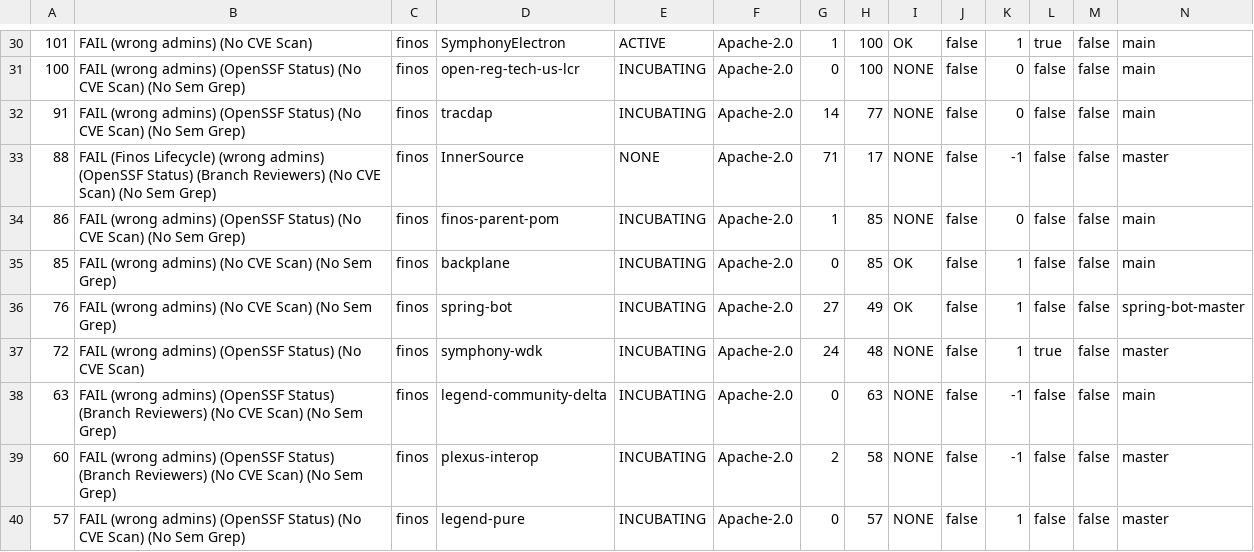
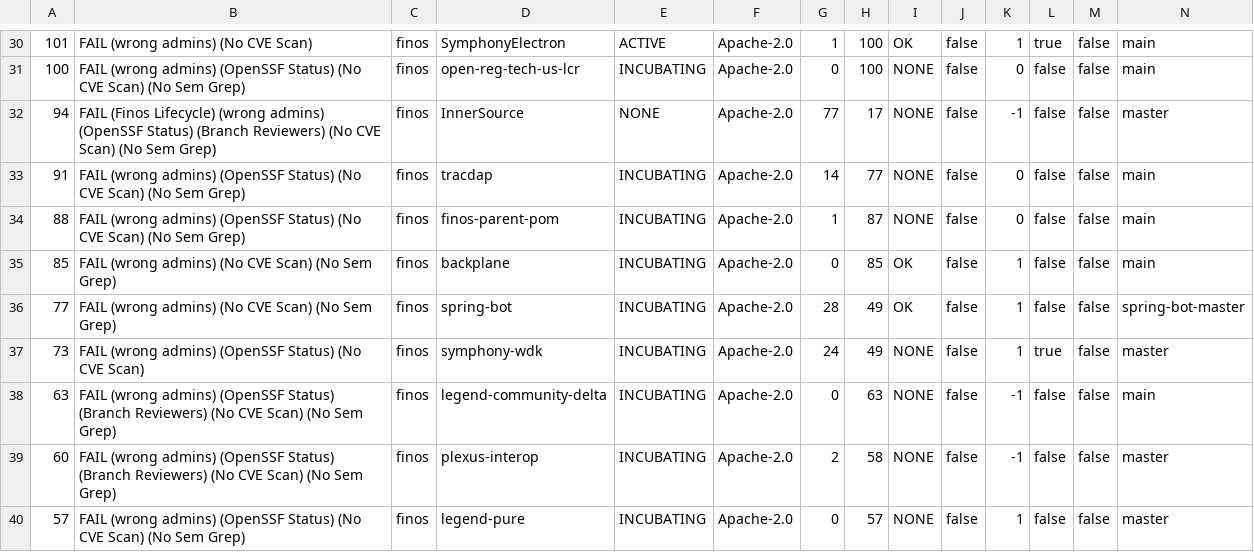
Before and after one commit to finos-labs/project-analysis, a CSV file: scan.csv, drawn as a sheet; only a part is shown, gaps mark what is left out; removed rows and columns are numbered as before the commit, all else as after; rows hold the shown columns only; the diff covers the shown part only; the diff names each change by its address in the sheet, - before the commit and + after, or states it on an @@ line.

Commit message:
Landscape Scanning Generated File

```diff
--- a/scan.csv
+++ b/scan.csv
+row 32: 94 | FAIL (Finos Lifecycle) (wrong admins) (OpenSSF Status) (Branch Reviewers) (No CVE Scan) (No Sem Grep) | finos | InnerSource | NONE | Apache-2.0 | 77 | 17 | NONE | false | -1 | false | false | master
-row 33: 88 | FAIL (Finos Lifecycle) (wrong admins) (OpenSSF Status) (Branch Reviewers) (No CVE Scan) (No Sem Grep) | finos | InnerSource | NONE | Apache-2.0 | 71 | 17 | NONE | false | -1 | false | false | master
-A34: 86
+A34: 88
-H34: 85
+H34: 87
-A36: 76
+A36: 77
-G36: 27
+G36: 28
-A37: 72
+A37: 73
-H37: 48
+H37: 49
```
Also changed, not shown: 1 added row, 1 removed row and 10 edited cells elsewhere in this file.
